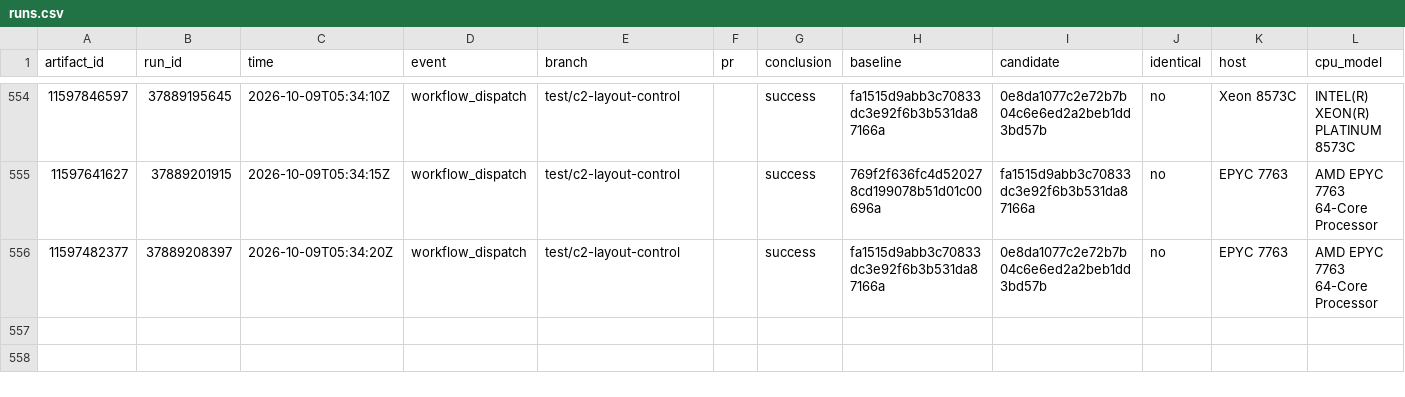
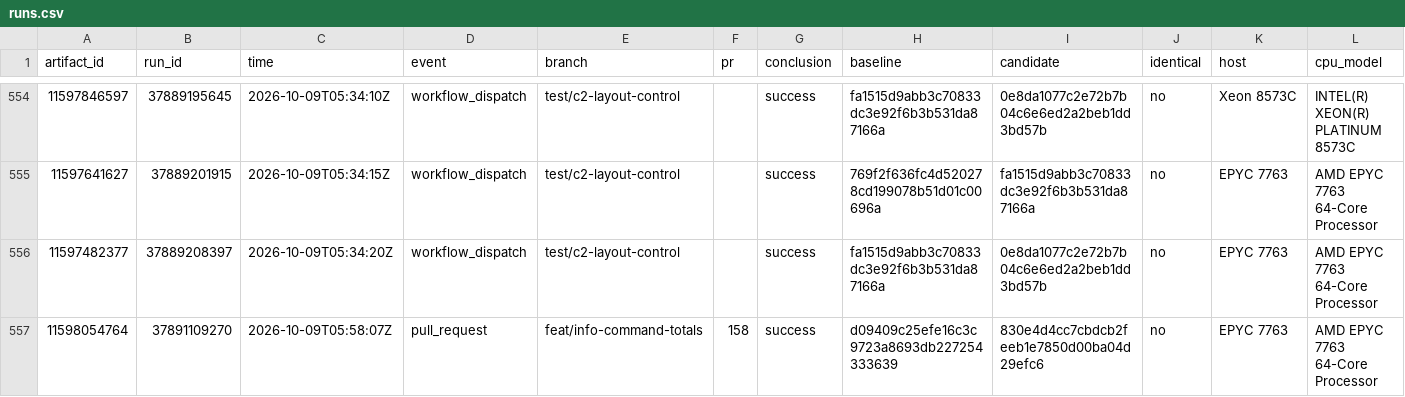
Before and after one commit to brandopakel/keel, a CSV file: command-path/runs.csv, drawn as a sheet; only a part is shown, gaps mark what is left out; rows hold the shown columns only; the diff names each change by its address in the sheet, - before the commit and + after, or states it on an @@ line.

```diff
--- a/command-path/runs.csv
+++ b/command-path/runs.csv
+row 557: 11598054764 | 37891109270 | 2026-10-09T05:58:07Z | pull_request | feat/info-command-totals | 158 | success | d09409c25efe16c3c9723a8693db227254333639 | 830e4d4cc7cbdcb2feeb1e7850d00ba04d29efc6 | no | EPYC 7763 | AMD EPYC 7763 64-Core Processor
```
Also changed, not shown: census/areas.csv, census/latest.csv, 2 other files.
